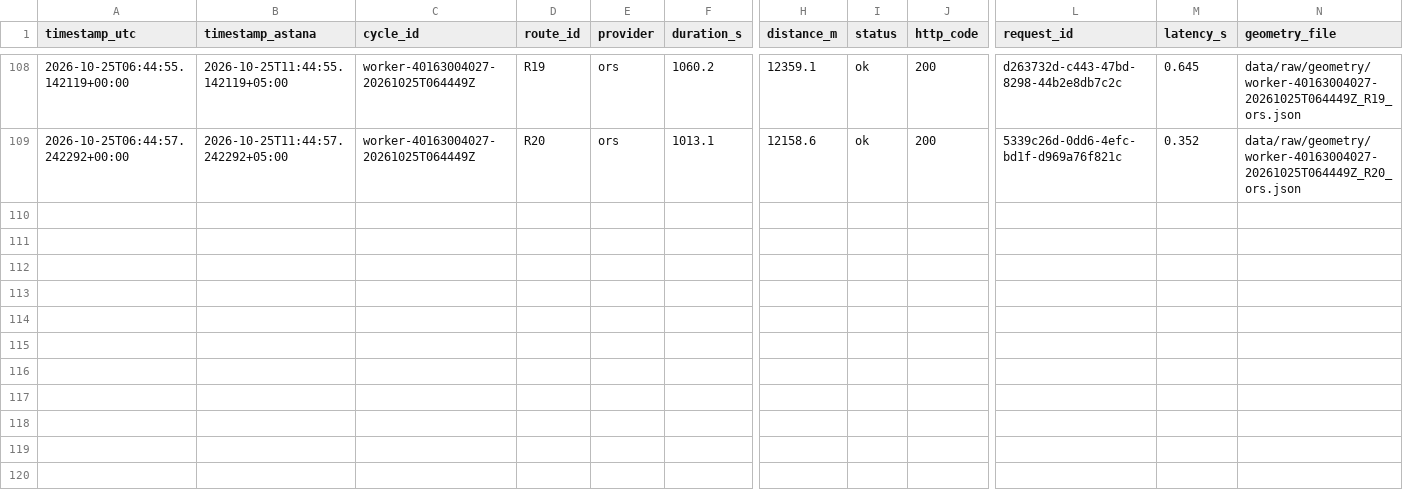
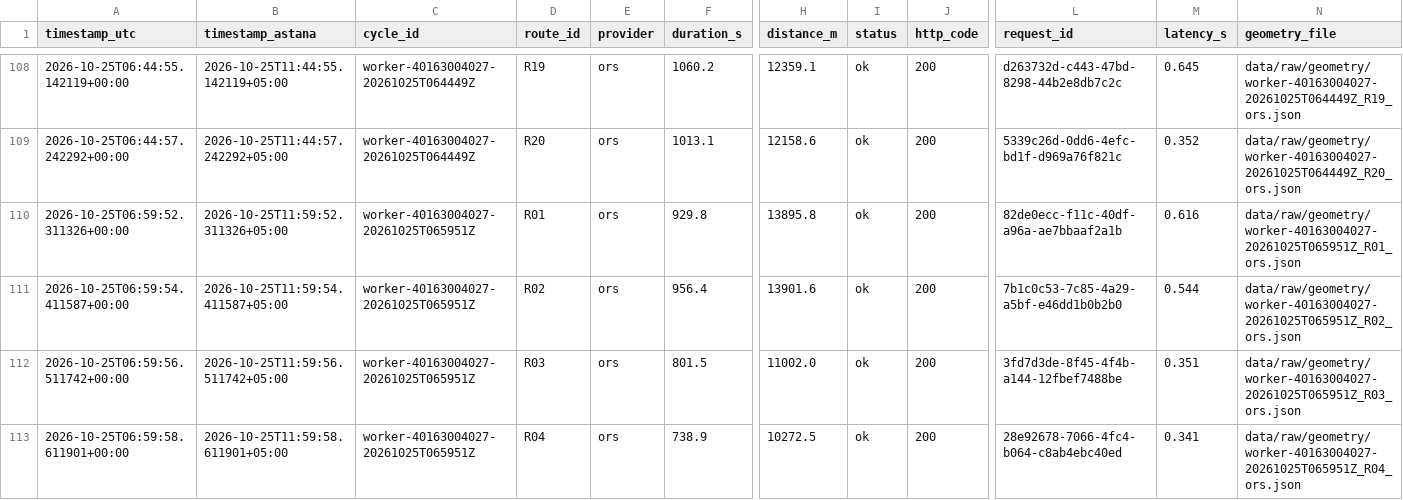
Before and after one commit to SuperFlyTK/rmt-a3-travel-time-astana, a CSV file: data/raw/2026-10-25.csv, drawn as a sheet; only a part is shown, gaps mark what is left out; rows hold the shown columns only; the diff names each change by its address in the sheet, - before the commit and + after, or states it on an @@ line.

```diff
--- a/data/raw/2026-10-25.csv
+++ b/data/raw/2026-10-25.csv
+row 110: 2026-10-25T06:59:52.311326+00:00 | 2026-10-25T11:59:52.311326+05:00 | worker-40163004027-20261025T065951Z | R01 | ors | 929.8 | 13895.8 | ok | 200 | 82de0ecc-f11c-40df-a96a-ae7bbaaf2a1b | 0.616 | data/raw/geometry/worker-40163004027-20261025T065951Z_R01_ors.json
+row 111: 2026-10-25T06:59:54.411587+00:00 | 2026-10-25T11:59:54.411587+05:00 | worker-40163004027-20261025T065951Z | R02 | ors | 956.4 | 13901.6 | ok | 200 | 7b1c0c53-7c85-4a29-a5bf-e46dd1b0b2b0 | 0.544 | data/raw/geometry/worker-40163004027-20261025T065951Z_R02_ors.json
+row 112: 2026-10-25T06:59:56.511742+00:00 | 2026-10-25T11:59:56.511742+05:00 | worker-40163004027-20261025T065951Z | R03 | ors | 801.5 | 11002.0 | ok | 200 | 3fd7d3de-8f45-4f4b-a144-12fbef7488be | 0.351 | data/raw/geometry/worker-40163004027-20261025T065951Z_R03_ors.json
+row 113: 2026-10-25T06:59:58.611901+00:00 | 2026-10-25T11:59:58.611901+05:00 | worker-40163004027-20261025T065951Z | R04 | ors | 738.9 | 10272.5 | ok | 200 | 28e92678-7066-4fc4-b064-c8ab4ebc40ed | 0.341 | data/raw/geometry/worker-40163004027-20261025T065951Z_R04_ors.json
```
Also changed, not shown: 10 other files.
